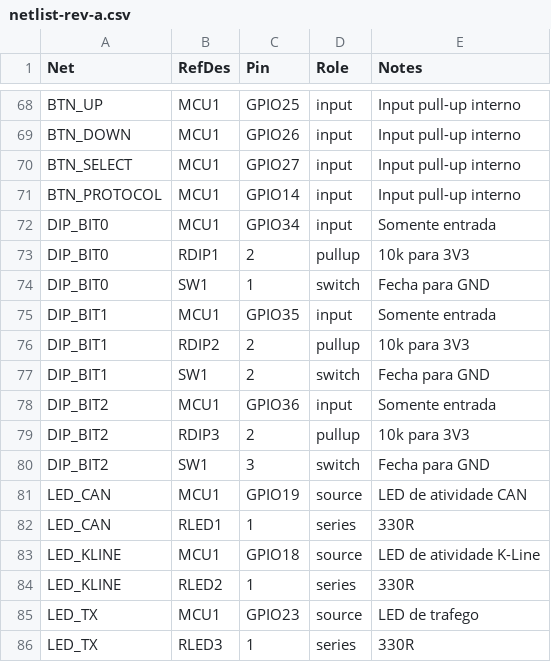
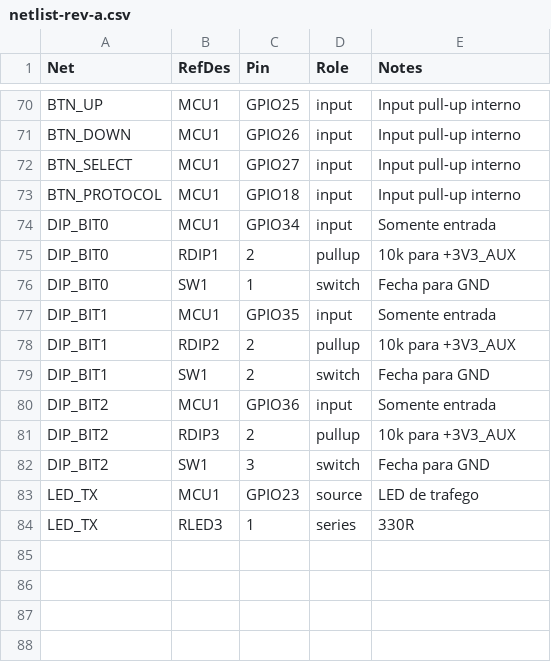
Before and after one commit to You-Telecom-Provedor-de-internet/YouSimuladorOBD, a CSV file: hardware/pcb-handoff/netlist-rev-a.csv, drawn as a sheet; only a part is shown, gaps mark what is left out; the diff covers the shown part only.

```diff
--- a/hardware/pcb-handoff/netlist-rev-a.csv
+++ b/hardware/pcb-handoff/netlist-rev-a.csv
@@ -70,16 +72,12 @@ BTN_DOWN,MCU1,GPIO26,input,Input pull-up interno
 BTN_SELECT,MCU1,GPIO27,input,Input pull-up interno
-BTN_PROTOCOL,MCU1,GPIO14,input,Input pull-up interno
+BTN_PROTOCOL,MCU1,GPIO18,input,Input pull-up interno
 DIP_BIT0,MCU1,GPIO34,input,Somente entrada
-DIP_BIT0,RDIP1,2,pullup,10k para 3V3
+DIP_BIT0,RDIP1,2,pullup,10k para +3V3_AUX
 DIP_BIT0,SW1,1,switch,Fecha para GND
 DIP_BIT1,MCU1,GPIO35,input,Somente entrada
-DIP_BIT1,RDIP2,2,pullup,10k para 3V3
+DIP_BIT1,RDIP2,2,pullup,10k para +3V3_AUX
 DIP_BIT1,SW1,2,switch,Fecha para GND
 DIP_BIT2,MCU1,GPIO36,input,Somente entrada
-DIP_BIT2,RDIP3,2,pullup,10k para 3V3
+DIP_BIT2,RDIP3,2,pullup,10k para +3V3_AUX
 DIP_BIT2,SW1,3,switch,Fecha para GND
-LED_CAN,MCU1,GPIO19,source,LED de atividade CAN
-LED_CAN,RLED1,1,series,330R
-LED_KLINE,MCU1,GPIO18,source,LED de atividade K-Line
-LED_KLINE,RLED2,1,series,330R
 LED_TX,MCU1,GPIO23,source,LED de trafego
```
Also changed, not shown: 3 added rows, 1 removed row and 10 edited cells elsewhere in this file, hardware/pcb-handoff/bom-rev-a.csv, hardware/schematic/bom-preliminar.csv, 27 other files.
